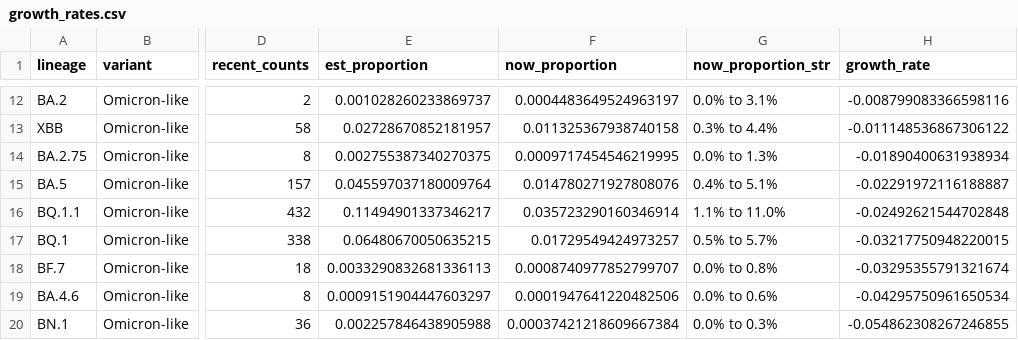
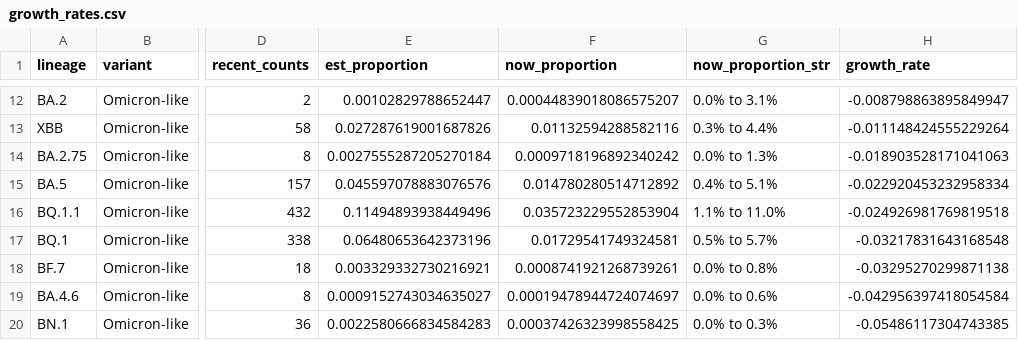
Before and after one commit to andersen-lab/lone_pine, a CSV file: resources/growth_rates.csv, drawn as a sheet; only a part is shown, gaps mark what is left out; the diff covers the shown part only; the diff names each change by its address in the sheet, - before the commit and + after, or states it on an @@ line.

```diff
--- a/resources/growth_rates.csv
+++ b/resources/growth_rates.csv
-E12 (est_proportion): 0.001028260233869737
+E12 (est_proportion): 0.00102829788652447
-F12 (now_proportion): 0.0004483649524963197
+F12 (now_proportion): 0.00044839018086575207
-H12 (growth_rate): -0.008799083366598116
+H12 (growth_rate): -0.008798863895849947
-E13 (est_proportion): 0.02728670852181957
+E13 (est_proportion): 0.027287619001687826
-F13 (now_proportion): 0.011325367938740158
+F13 (now_proportion): 0.01132594288582116
-H13 (growth_rate): -0.011148536867306122
+H13 (growth_rate): -0.011148424555229264
-E14 (est_proportion): 0.002755387340270375
+E14 (est_proportion): 0.0027555287205270184
-F14 (now_proportion): 0.0009717454546219995
+F14 (now_proportion): 0.0009718196892340242
-H14 (growth_rate): -0.01890400631938934
+H14 (growth_rate): -0.018903528171041063
-E15 (est_proportion): 0.045597037180009764
+E15 (est_proportion): 0.045597078883076576
-F15 (now_proportion): 0.014780271927808076
+F15 (now_proportion): 0.014780280514712892
-H15 (growth_rate): -0.02291972116188887
+H15 (growth_rate): -0.022920453232958334
-E16 (est_proportion): 0.11494901337346217
+E16 (est_proportion): 0.11494893938449496
-F16 (now_proportion): 0.035723290160346914
+F16 (now_proportion): 0.035723229552853904
-H16 (growth_rate): -0.02492621544702848
+H16 (growth_rate): -0.024926981769819518
-E17 (est_proportion): 0.06480670050635215
+E17 (est_proportion): 0.06480653642373196
-F17 (now_proportion): 0.01729549424973257
+F17 (now_proportion): 0.01729541749324581
-H17 (growth_rate): -0.03217750948220015
+H17 (growth_rate): -0.03217831643168548
-E18 (est_proportion): 0.0033290832681336113
+E18 (est_proportion): 0.003329332730216921
-F18 (now_proportion): 0.0008740977852799707
+F18 (now_proportion): 0.0008741921268739261
-H18 (growth_rate): -0.03295355791321674
+H18 (growth_rate): -0.03295270299871138
-E19 (est_proportion): 0.0009151904447603297
+E19 (est_proportion): 0.0009152743034635027
-F19 (now_proportion): 0.0001947641220482506
+F19 (now_proportion): 0.00019478944724074697
-H19 (growth_rate): -0.04295750961650534
+H19 (growth_rate): -0.042956397418054584
-E20 (est_proportion): 0.002257846438905988
+E20 (est_proportion): 0.0022580666834584283
-F20 (now_proportion): 0.00037421218609667384
+F20 (now_proportion): 0.00037426323998558425
-H20 (growth_rate): -0.054862308267246855
+H20 (growth_rate): -0.05486117304743385
```
Also changed, not shown: 30 edited cells elsewhere in this file.
